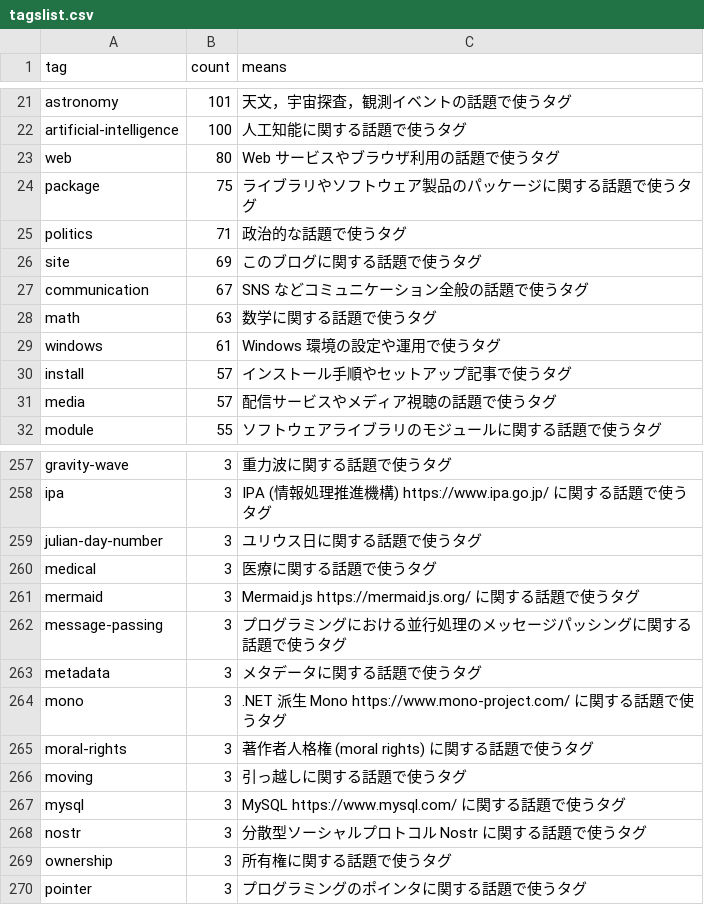
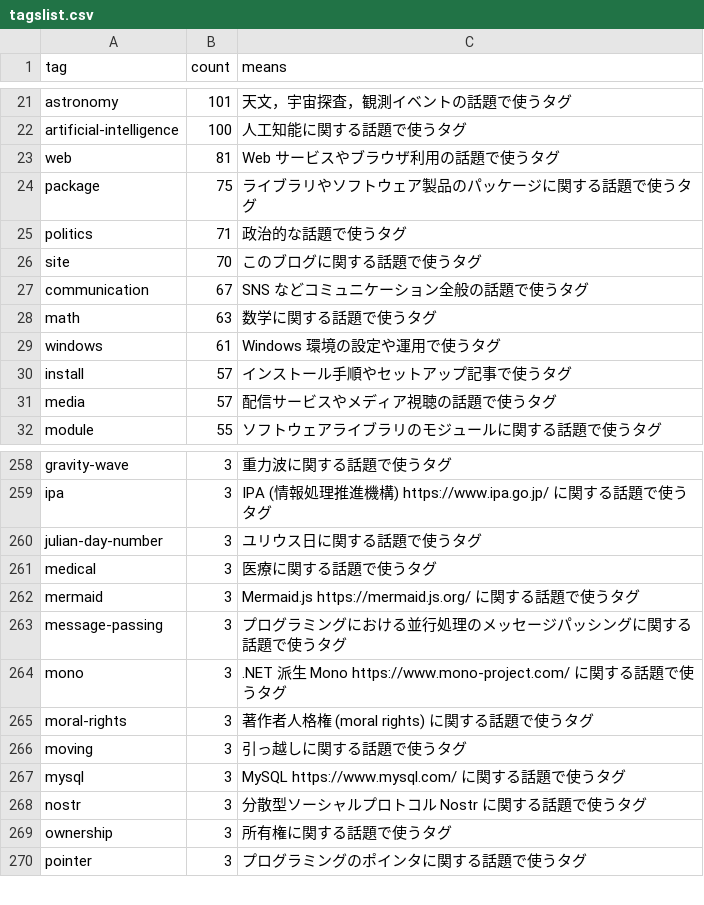
Before and after one commit to spiegel-im-spiegel/github-pages-env, a CSV file: .github/workflows/tagslist.csv, drawn as a sheet; only a part is shown, gaps mark what is left out; the diff covers the shown part only.

Commit message:
chore(tags): update counts for web, site, mastodon, activitypub, html, and metadata in .github/workflows/tagslist.csv

```diff
--- a/.github/workflows/tagslist.csv
+++ b/.github/workflows/tagslist.csv
@@ -22,6 +22,6 @@ tag,count,means
 "artificial-intelligence",100,"人工知能に関する話題で使うタグ"
-"web",80,"Web サービスやブラウザ利用の話題で使うタグ"
+"web",81,"Web サービスやブラウザ利用の話題で使うタグ"
 "package",75,"ライブラリやソフトウェア製品のパッケージに関する話題で使うタグ"
 "politics",71,"政治的な話題で使うタグ"
-"site",69,"このブログに関する話題で使うタグ"
+"site",70,"このブログに関する話題で使うタグ"
 "communication",67,"SNS などコミュニケーション全般の話題で使うタグ"
@@ -262,3 +263,2 @@ tag,count,means
 "message-passing",3,"プログラミングにおける並行処理のメッセージパッシングに関する話題で使うタグ"
-"metadata",3,"メタデータに関する話題で使うタグ"
 "mono",3,".NET 派生 Mono https://www.mono-project.com/ に関する話題で使うタグ"
```
Also changed, not shown: 4 added rows and 3 removed rows elsewhere in this file.
